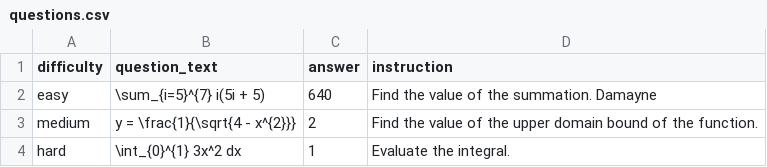
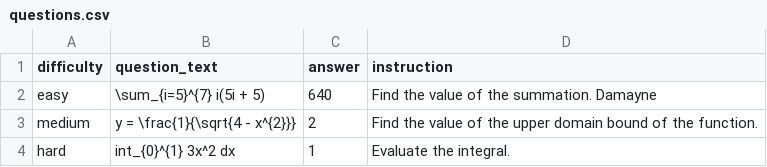
Before and after one commit to damaynedamionanderson-code/DailyMAth, a CSV file: questions.csv, drawn as a sheet.

Commit message:
Update questions.csv

```diff
--- a/questions.csv
+++ b/questions.csv
@@ -3,2 +3,2 @@ easy,"\sum_{i=5}^{7} i(5i + 5)",640,Find the value of the summation. Damayne
 medium,"y = \frac{1}{\sqrt{4 - x^{2}}}",2,Find the value of the upper domain bound of the function.
-hard,"\int_{0}^{1} 3x^2 dx",1,Evaluate the integral.
+hard,"int_{0}^{1} 3x^2 dx",1,Evaluate the integral.
```
